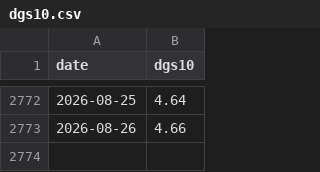
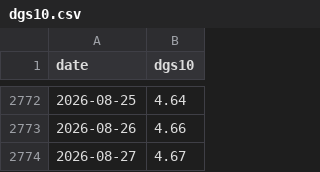
Before and after one commit to weiting1226/weiting1226.github.io, a CSV file: market-liquidity-monitor/data/raw/dgs10.csv, drawn as a sheet; only a part is shown, gaps mark what is left out.

```diff
--- a/market-liquidity-monitor/data/raw/dgs10.csv
+++ b/market-liquidity-monitor/data/raw/dgs10.csv
@@ -2773 +2773,2 @@ date,dgs10
 2026-08-26,4.66
+2026-08-27,4.67
```
Also changed, not shown: market-liquidity-monitor/data/raw/baa10y.csv, market-liquidity-monitor/data/raw/ioer_iorb.csv, 3 other files.
